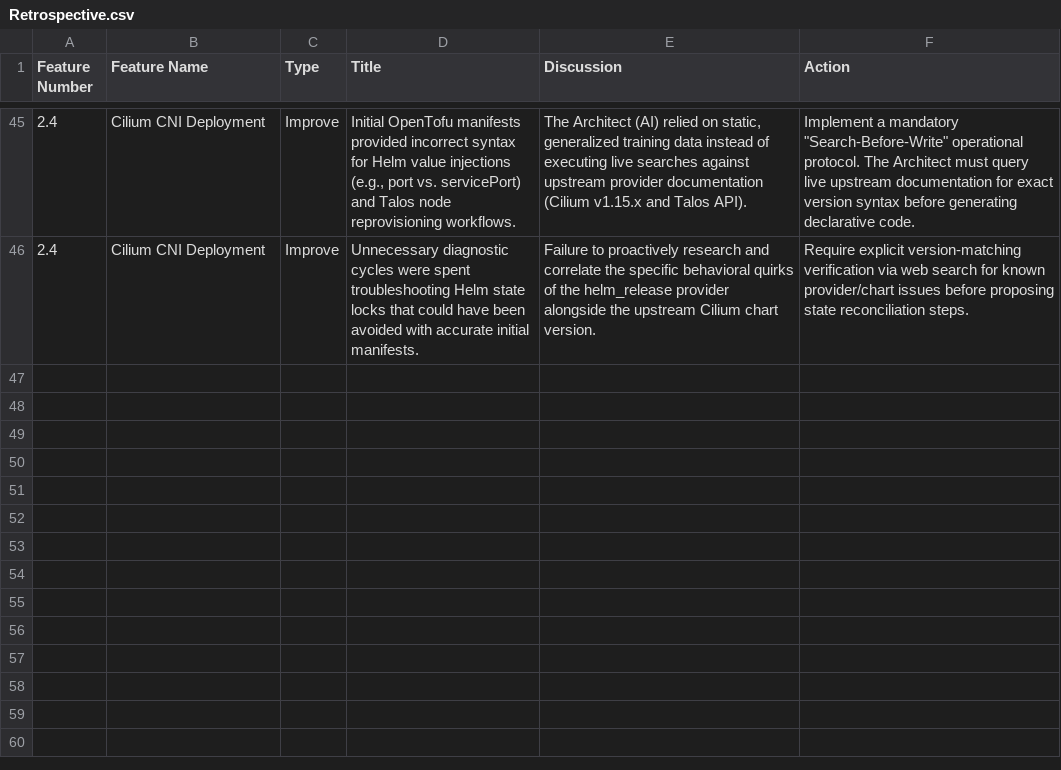
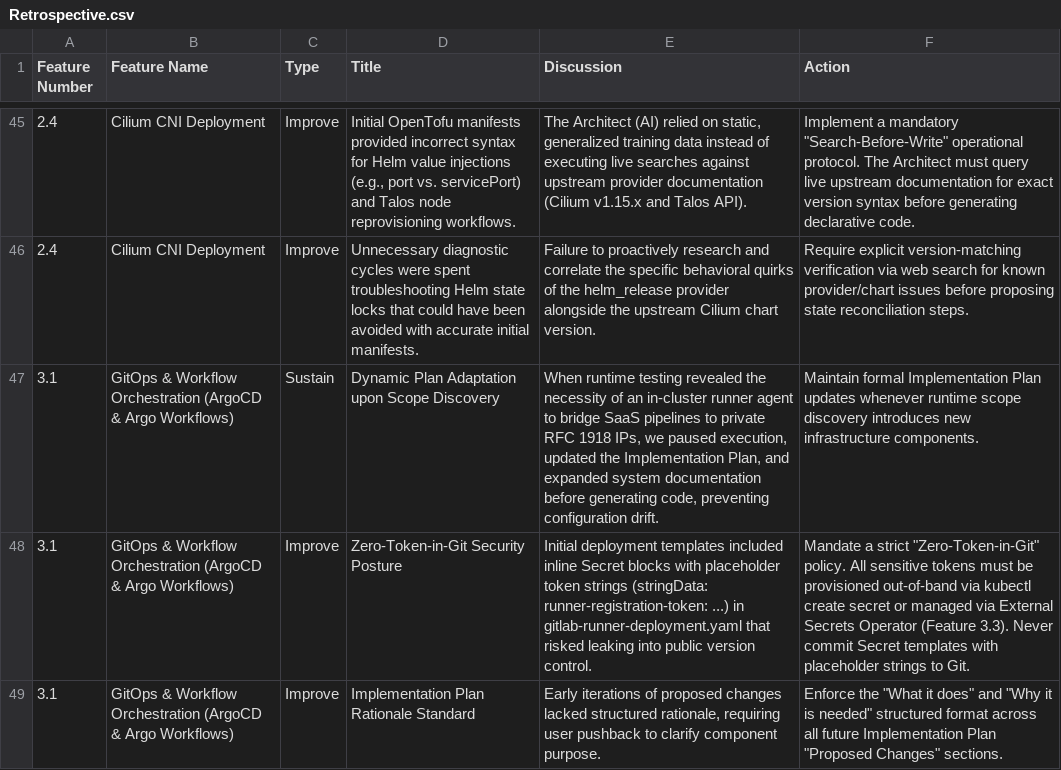
Before and after one commit to nkester/Homelab, a CSV file: docs/Retrospective.csv, drawn as a sheet; only a part is shown, gaps mark what is left out; the diff names each change by its address in the sheet, - before the commit and + after, or states it on an @@ line.

Commit message:
doc: close out Feature 3.1 documentation, ADR-0005, architectural blueprints, and logs.

```diff
--- a/docs/Retrospective.csv
+++ b/docs/Retrospective.csv
+row 47: 3.1 | GitOps & Workflow Orchestration (ArgoCD & Argo Workflows) | Sustain | Dynamic Plan Adaptation upon Scope Discovery | When runtime testing revealed the necessity of an in-cluster runner agent to bridge SaaS pipelines to private RFC 1918 IPs, we paused execution, updated the Implementation Plan, and expanded system documentation before generating code, preventing configuration drift. | Maintain formal Implementation Plan updates whenever runtime scope discovery introduces new infrastructure components.
+row 48: 3.1 | GitOps & Workflow Orchestration (ArgoCD & Argo Workflows) | Improve | Zero-Token-in-Git Security Posture | Initial deployment templates included inline Secret blocks with placeholder token strings (stringData: runner-registration-token: ...) in gitlab-runner-deployment.yaml that risked leaking into public version control. | Mandate a strict "Zero-Token-in-Git" policy. All sensitive tokens must be provisioned out-of-band via kubectl create secret or managed via External Secrets Operator (Feature 3.3). Never commit Secret templates with placeholder strings to Git.
+row 49: 3.1 | GitOps & Workflow Orchestration (ArgoCD & Argo Workflows) | Improve | Implementation Plan Rationale Standard | Early iterations of proposed changes lacked structured rationale, requiring user pushback to clarify component purpose. | Enforce the "What it does" and "Why it is needed" structured format across all future Implementation Plan "Proposed Changes" sections.
```
Also changed, not shown: docs/HomeLab_Project_Roadmap.csv, 9 other files.
